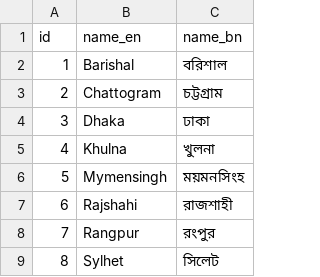
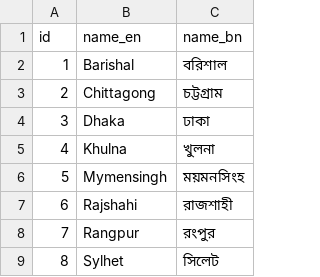
Before and after one commit to HossainNShakib/bangladesh-location-dataset, a CSV file: data/csv/divisions.csv, drawn as a sheet.

Commit message:
Use Chittagong as canonical English name

```diff
--- a/data/csv/divisions.csv
+++ b/data/csv/divisions.csv
@@ -2,3 +2,3 @@ id,name_en,name_bn
 1,Barishal,বরিশাল
-2,Chattogram,চট্টগ্রাম
+2,Chittagong,চট্টগ্রাম
 3,Dhaka,ঢাকা
```
Also changed, not shown: 27 other files.
